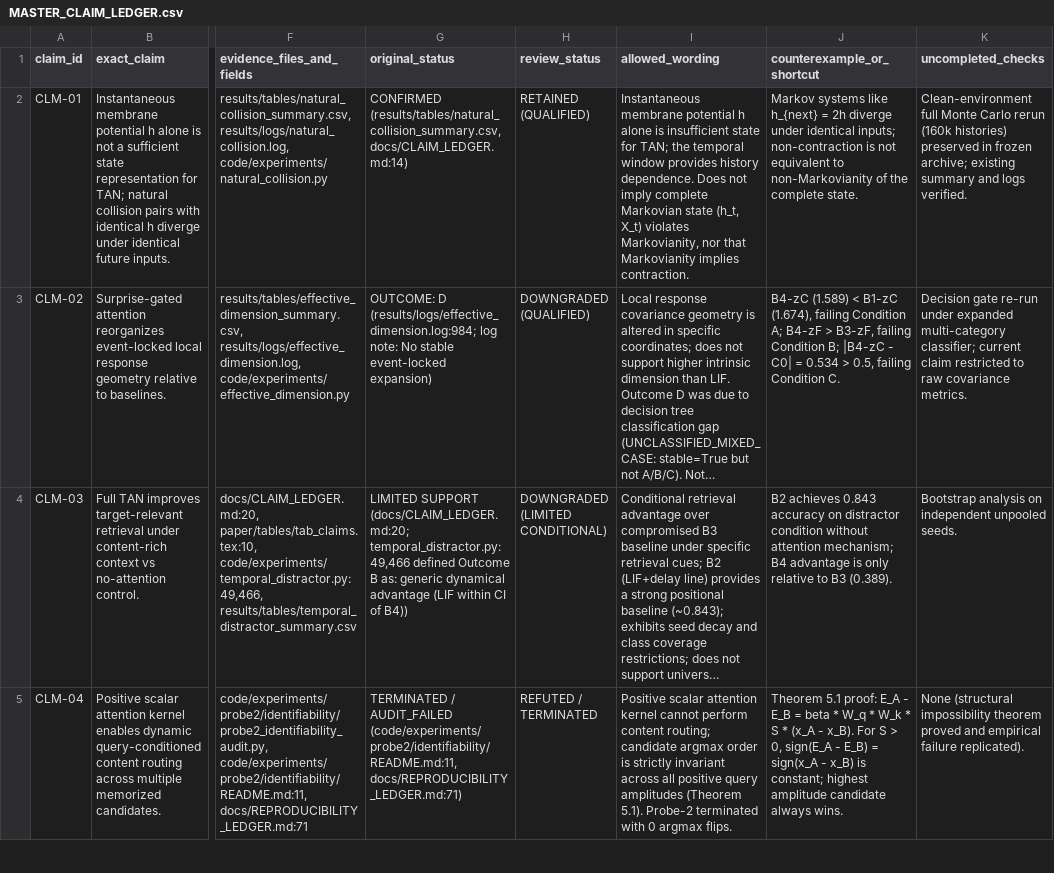
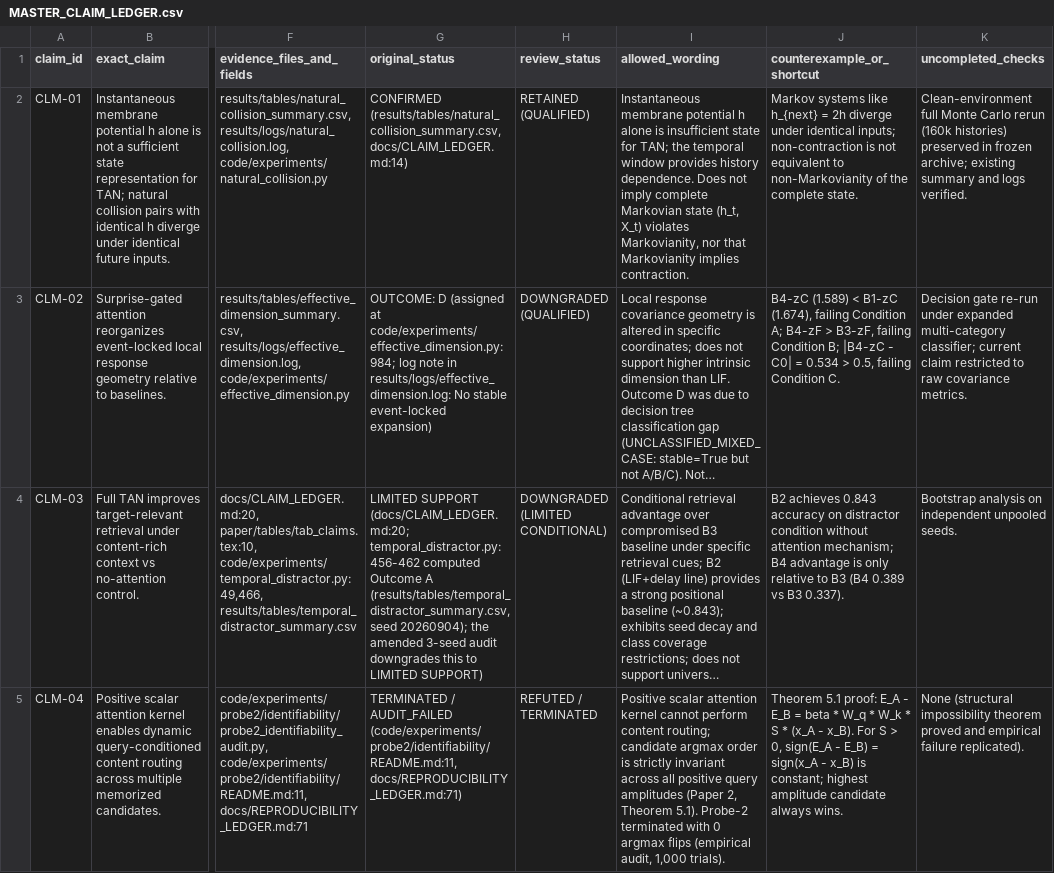
Before and after one commit to 20171806011/Temporal-Attention-Neuron, a CSV file: MASTER_CLAIM_LEDGER.csv, drawn as a sheet; only a part is shown, gaps mark what is left out; long unchanged cells end in …; the diff covers the shown part only; the diff names each change by its address in the sheet, - before the commit and + after, or states it on an @@ line.

```diff
--- a/MASTER_CLAIM_LEDGER.csv
+++ b/MASTER_CLAIM_LEDGER.csv
-G3 (original_status): OUTCOME: D (results/logs/effective_dimension.log:984; log note: No stable…
+G3 (original_status): OUTCOME: D (assigned at code/experiments/effective_dimension.py:984; log note in results/logs/effective_dimension.log: No stable…
-G4 (original_status): …SUPPORT (docs/CLAIM_LEDGER.md:20; temporal_distractor.py:49,466 defined Outcome B as: generic dynamical advantage (LIF within CI of B4))
+G4 (original_status): …SUPPORT (docs/CLAIM_LEDGER.md:20; temporal_distractor.py:456-462 computed Outcome A (results/tables/temporal_distractor_summary.csv, seed 20260904); the amended 3-seed audit downgrades this to LIMITED SUPPORT)
-J4 (counterexample_or_shortcut): …to B3 (0.389).
+J4 (counterexample_or_shortcut): …to B3 (B4 0.389 vs B3 0.337).
-I5 (allowed_wording): …query amplitudes (Theorem 5.1). Probe-2 terminated with 0 argmax flips.
+I5 (allowed_wording): …query amplitudes (Paper 2, Theorem 5.1). Probe-2 terminated with 0 argmax flips (empirical audit, 1,000 trials).
```
Also changed, not shown: 17 edited cells elsewhere in this file, FINDINGS.csv, 17 other files.
